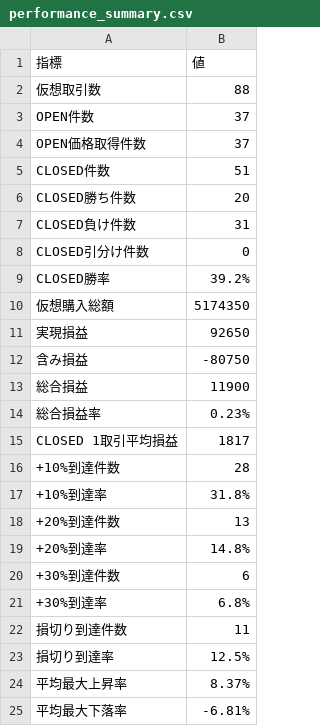
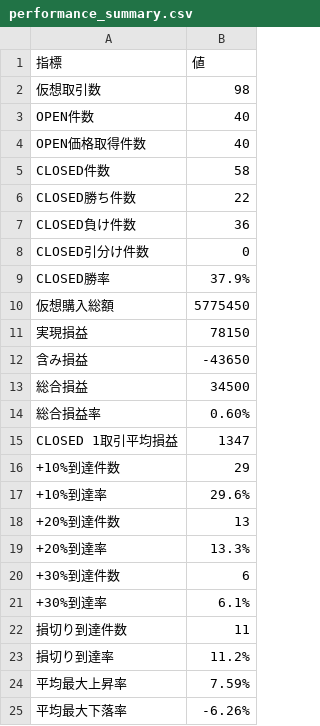
Before and after one commit to rikubell0954-del/stock-monito, a CSV file: results/performance_summary.csv, drawn as a sheet.

```diff
--- a/results/performance_summary.csv
+++ b/results/performance_summary.csv
@@ -1,25 +1,25 @@
 指標,値
-仮想取引数,88
-OPEN件数,37
-OPEN価格取得件数,37
-CLOSED件数,51
-CLOSED勝ち件数,20
-CLOSED負け件数,31
+仮想取引数,98
+OPEN件数,40
+OPEN価格取得件数,40
+CLOSED件数,58
+CLOSED勝ち件数,22
+CLOSED負け件数,36
 CLOSED引分け件数,0
-CLOSED勝率,39.2%
-仮想購入総額,5174350
-実現損益,92650
-含み損益,-80750
-総合損益,11900
-総合損益率,0.23%
-CLOSED 1取引平均損益,1817
-+10%到達件数,28
-+10%到達率,31.8%
+CLOSED勝率,37.9%
+仮想購入総額,5775450
+実現損益,78150
+含み損益,-43650
+総合損益,34500
+総合損益率,0.60%
+CLOSED 1取引平均損益,1347
++10%到達件数,29
++10%到達率,29.6%
 +20%到達件数,13
-+20%到達率,14.8%
++20%到達率,13.3%
 +30%到達件数,6
-+30%到達率,6.8%
++30%到達率,6.1%
 損切り到達件数,11
-損切り到達率,12.5%
-平均最大上昇率,8.37%
-平均最大下落率,-6.81%
+損切り到達率,11.2%
+平均最大上昇率,7.59%
+平均最大下落率,-6.26%
```
Also changed, not shown: results/market_regime.csv, results/market_regime_history.csv, 10 other files.
